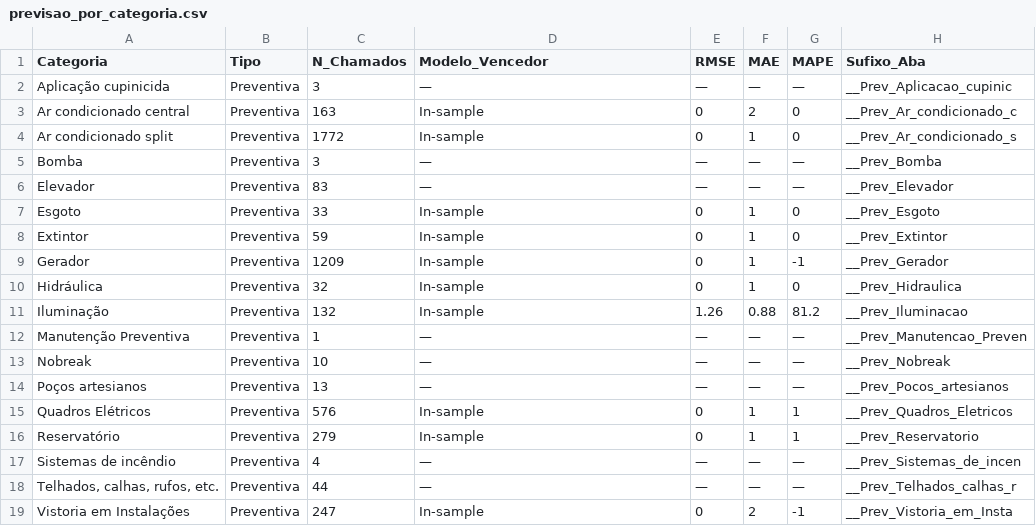
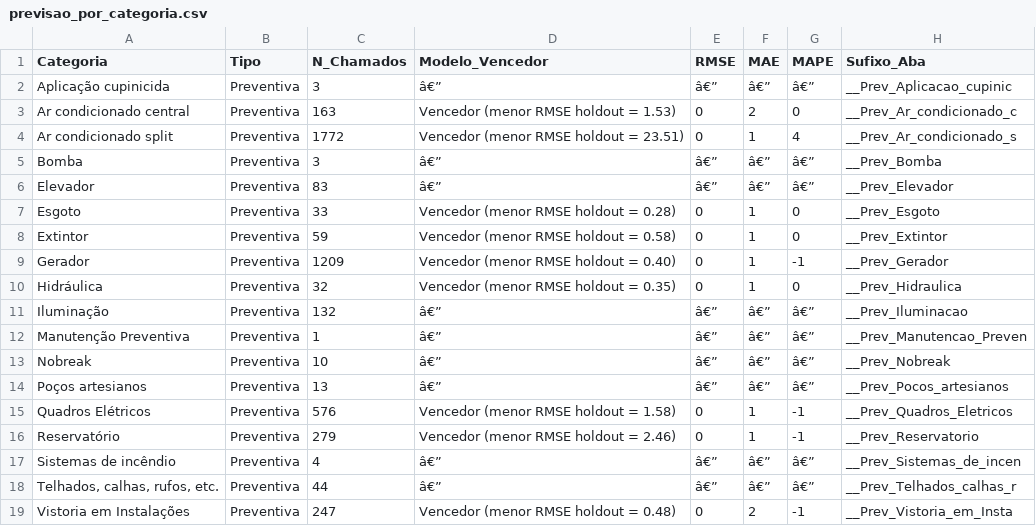
Before and after one commit to adinailson88/malha-previsao-chamados, a CSV file: dados_csv/previsao_por_categoria.csv, drawn as a sheet; only a part is shown; the diff covers the shown part only.

```diff
--- a/dados_csv/previsao_por_categoria.csv
+++ b/dados_csv/previsao_por_categoria.csv
@@ -1,19 +1,19 @@
 Categoria,Tipo,N_Chamados,Modelo_Vencedor,RMSE,MAE,MAPE,Sufixo_Aba
-Aplicação cupinicida,Preventiva,3,—,—,—,—,__Prev_Aplicacao_cupinic
-Ar condicionado central,Preventiva,163,In-sample,0,2,0,__Prev_Ar_condicionado_c
-Ar condicionado split,Preventiva,1772,In-sample,0,1,0,__Prev_Ar_condicionado_s
-Bomba,Preventiva,3,—,—,—,—,__Prev_Bomba
-Elevador,Preventiva,83,—,—,—,—,__Prev_Elevador
-Esgoto,Preventiva,33,In-sample,0,1,0,__Prev_Esgoto
-Extintor,Preventiva,59,In-sample,0,1,0,__Prev_Extintor
-Gerador,Preventiva,1209,In-sample,0,1,-1,__Prev_Gerador
-Hidráulica,Preventiva,32,In-sample,0,1,0,__Prev_Hidraulica
-Iluminação,Preventiva,132,In-sample,1.26,0.88,81.2,__Prev_Iluminacao
-Manutenção Preventiva,Preventiva,1,—,—,—,—,__Prev_Manutencao_Preven
-Nobreak,Preventiva,10,—,—,—,—,__Prev_Nobreak
-Poços artesianos,Preventiva,13,—,—,—,—,__Prev_Pocos_artesianos
-Quadros Elétricos,Preventiva,576,In-sample,0,1,1,__Prev_Quadros_Eletricos
-Reservatório,Preventiva,279,In-sample,0,1,1,__Prev_Reservatorio
-Sistemas de incêndio,Preventiva,4,—,—,—,—,__Prev_Sistemas_de_incen
-"Telhados, calhas, rufos, etc.",Preventiva,44,—,—,—,—,__Prev_Telhados_calhas_r
-Vistoria em Instalações,Preventiva,247,In-sample,0,2,-1,__Prev_Vistoria_em_Insta
+Aplicação cupinicida,Preventiva,3,â€”,â€”,â€”,â€”,__Prev_Aplicacao_cupinic
+Ar condicionado central,Preventiva,163,Vencedor (menor RMSE holdout = 1.53),0,2,0,__Prev_Ar_condicionado_c
+Ar condicionado split,Preventiva,1772,Vencedor (menor RMSE holdout = 23.51),0,1,4,__Prev_Ar_condicionado_s
+Bomba,Preventiva,3,â€”,â€”,â€”,â€”,__Prev_Bomba
+Elevador,Preventiva,83,â€”,â€”,â€”,â€”,__Prev_Elevador
+Esgoto,Preventiva,33,Vencedor (menor RMSE holdout = 0.28),0,1,0,__Prev_Esgoto
+Extintor,Preventiva,59,Vencedor (menor RMSE holdout = 0.58),0,1,0,__Prev_Extintor
+Gerador,Preventiva,1209,Vencedor (menor RMSE holdout = 0.40),0,1,-1,__Prev_Gerador
+Hidráulica,Preventiva,32,Vencedor (menor RMSE holdout = 0.35),0,1,0,__Prev_Hidraulica
+Iluminação,Preventiva,132,â€”,â€”,â€”,â€”,__Prev_Iluminacao
+Manutenção Preventiva,Preventiva,1,â€”,â€”,â€”,â€”,__Prev_Manutencao_Preven
+Nobreak,Preventiva,10,â€”,â€”,â€”,â€”,__Prev_Nobreak
+Poços artesianos,Preventiva,13,â€”,â€”,â€”,â€”,__Prev_Pocos_artesianos
+Quadros Elétricos,Preventiva,576,Vencedor (menor RMSE holdout = 1.58),0,1,-1,__Prev_Quadros_Eletricos
+Reservatório,Preventiva,279,Vencedor (menor RMSE holdout = 2.46),0,1,-1,__Prev_Reservatorio
+Sistemas de incêndio,Preventiva,4,â€”,â€”,â€”,â€”,__Prev_Sistemas_de_incen
+"Telhados, calhas, rufos, etc.",Preventiva,44,â€”,â€”,â€”,â€”,__Prev_Telhados_calhas_r
+Vistoria em Instalações,Preventiva,247,Vencedor (menor RMSE holdout = 0.48),0,2,-1,__Prev_Vistoria_em_Insta
```
Also changed, not shown: 26 edited cells elsewhere in this file, dados_csv/contexto_sazonal.csv, dados_csv/previsao_crps_multicriterio.csv, 18 other files.
